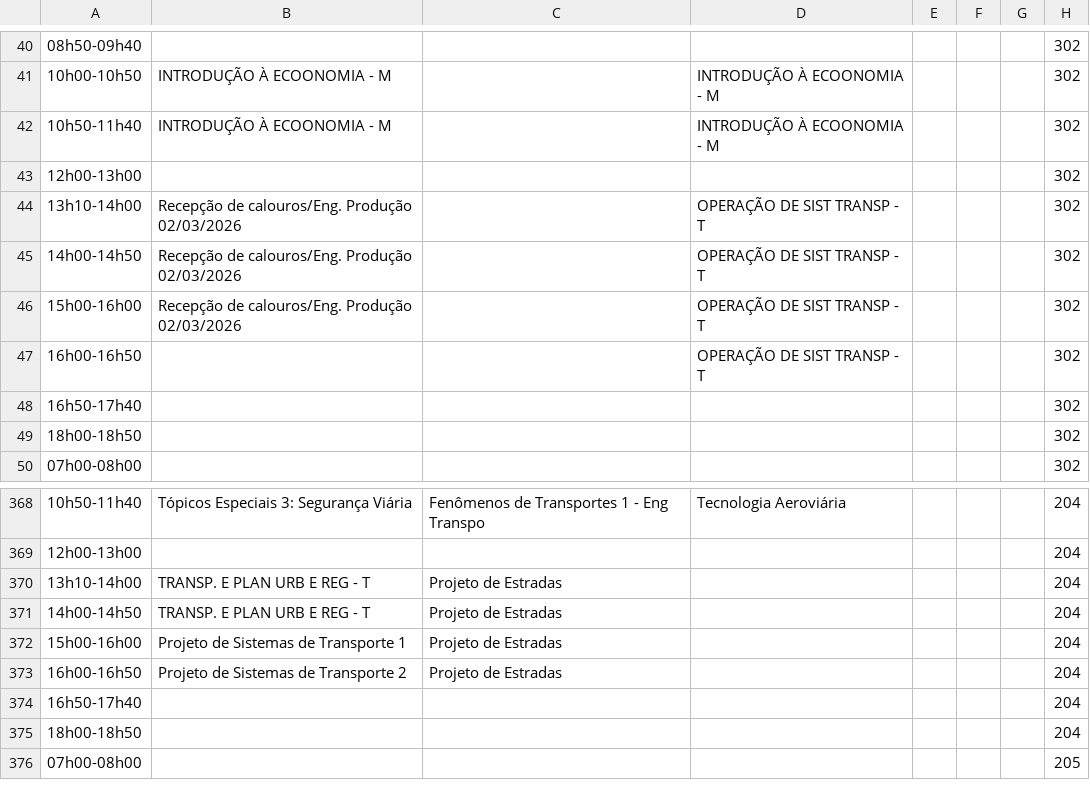
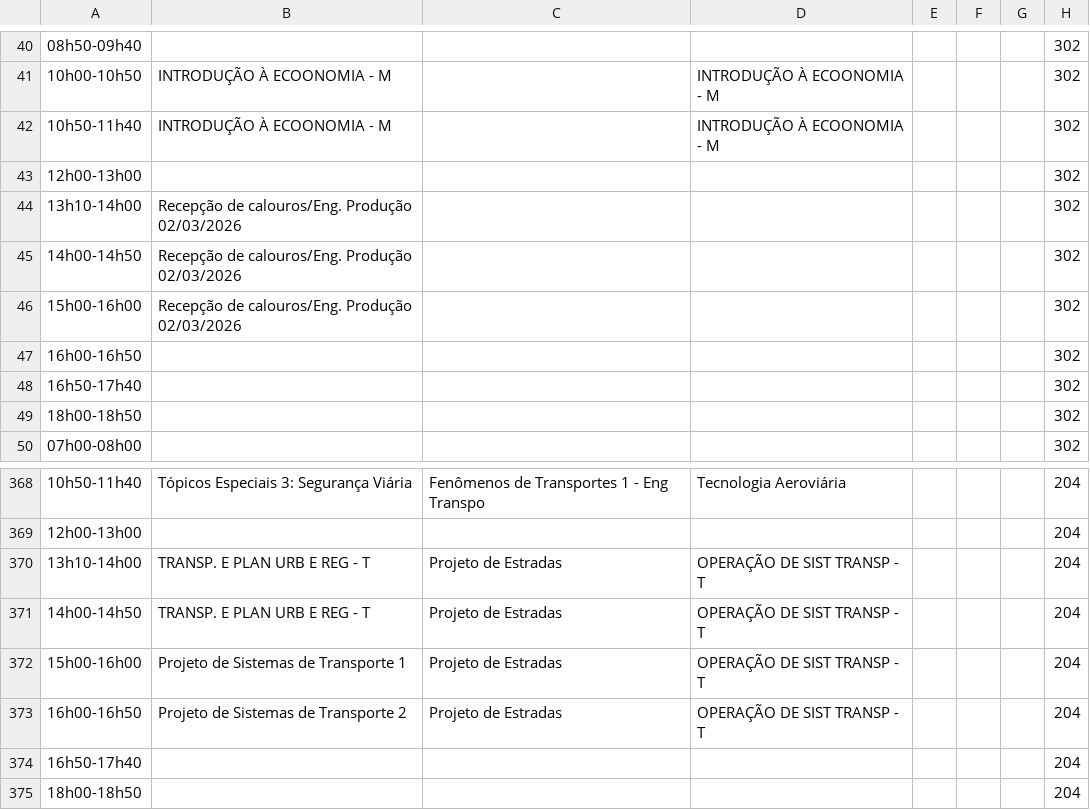
Before and after one commit to ti-fct/horariosFCT, a CSV file: utils/Horarios_Salas_Combinados.csv, drawn as a sheet; only a part is shown, gaps mark what is left out; the shorter side is filled out with more unchanged rows; the diff names each change by its address in the sheet, - before the commit and + after, or states it on an @@ line.

```diff
--- a/utils/Horarios_Salas_Combinados.csv
+++ b/utils/Horarios_Salas_Combinados.csv
-D44:D47: OPERAÇÃO DE SIST TRANSP - T
+D44:D47: (empty)
-D370:D373: (empty)
+D370:D373: OPERAÇÃO DE SIST TRANSP - T
```
Also changed, not shown: 2 other files.
